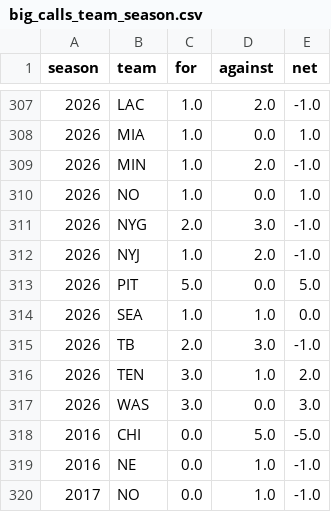
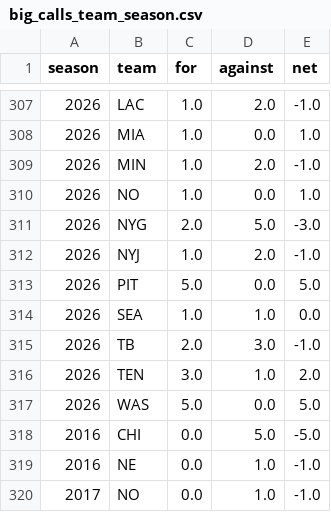
Before and after one commit to IForSureI/NFL-Analytics, a CSV file: reports/01-flag-audit/big_calls_team_season.csv, drawn as a sheet; only a part is shown, gaps mark what is left out.

```diff
--- a/reports/01-flag-audit/big_calls_team_season.csv
+++ b/reports/01-flag-audit/big_calls_team_season.csv
@@ -310,3 +310,3 @@ season,team,for,against,net
 2026,NO,1.0,0.0,1.0
-2026,NYG,2.0,3.0,-1.0
+2026,NYG,2.0,5.0,-3.0
 2026,NYJ,1.0,2.0,-1.0
@@ -316,3 +316,3 @@ season,team,for,against,net
 2026,TEN,3.0,1.0,2.0
-2026,WAS,3.0,0.0,3.0
+2026,WAS,5.0,0.0,5.0
 2016,CHI,0.0,5.0,-5.0
```
Also changed, not shown: reports/01-flag-audit/home_edge_by_era.csv, reports/01-flag-audit/home_edge_by_season.csv, 6 other files.
